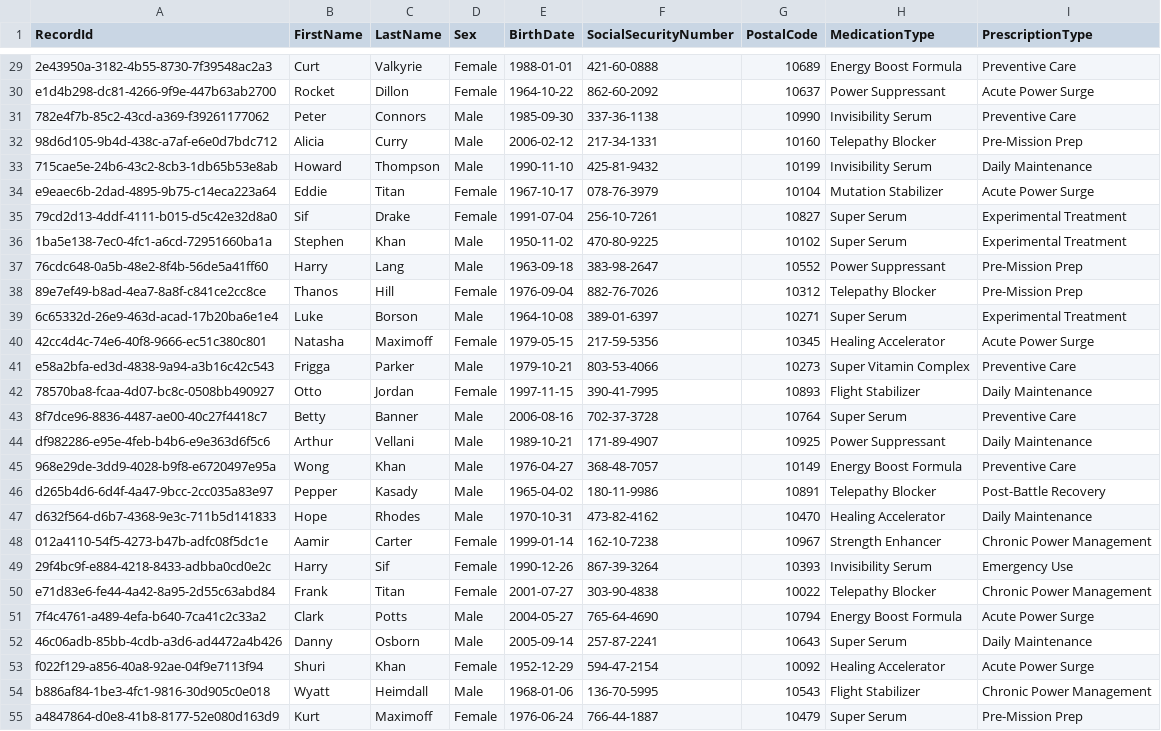
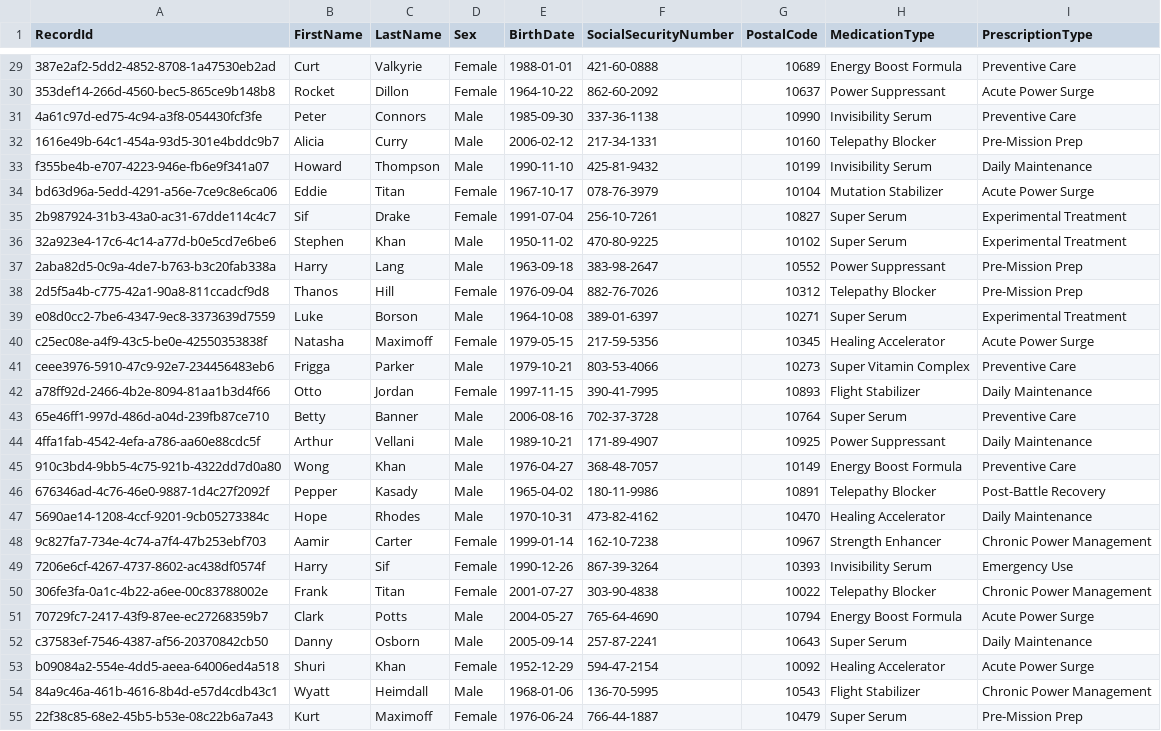
Before and after one commit to TruvetaPublic/OpenToken, a CSV file: demos/pprl-superhero-example/datasets/pharmacy_superhero_data.csv, drawn as a sheet; only a part is shown, gaps mark what is left out; the diff covers the shown part only; the diff names each change by its address in the sheet, - before the commit and + after, or states it on an @@ line.

```diff
--- a/demos/pprl-superhero-example/datasets/pharmacy_superhero_data.csv
+++ b/demos/pprl-superhero-example/datasets/pharmacy_superhero_data.csv
-A29 (RecordId): 2e43950a-3182-4b55-8730-7f39548ac2a3
+A29 (RecordId): 387e2af2-5dd2-4852-8708-1a47530eb2ad
-A30 (RecordId): e1d4b298-dc81-4266-9f9e-447b63ab2700
+A30 (RecordId): 353def14-266d-4560-bec5-865ce9b148b8
-A31 (RecordId): 782e4f7b-85c2-43cd-a369-f39261177062
+A31 (RecordId): 4a61c97d-ed75-4c94-a3f8-054430fcf3fe
-A32 (RecordId): 98d6d105-9b4d-438c-a7af-e6e0d7bdc712
+A32 (RecordId): 1616e49b-64c1-454a-93d5-301e4bddc9b7
-A33 (RecordId): 715cae5e-24b6-43c2-8cb3-1db65b53e8ab
+A33 (RecordId): f355be4b-e707-4223-946e-fb6e9f341a07
-A34 (RecordId): e9eaec6b-2dad-4895-9b75-c14eca223a64
+A34 (RecordId): bd63d96a-5edd-4291-a56e-7ce9c8e6ca06
-A35 (RecordId): 79cd2d13-4ddf-4111-b015-d5c42e32d8a0
+A35 (RecordId): 2b987924-31b3-43a0-ac31-67dde114c4c7
-A36 (RecordId): 1ba5e138-7ec0-4fc1-a6cd-72951660ba1a
+A36 (RecordId): 32a923e4-17c6-4c14-a77d-b0e5cd7e6be6
-A37 (RecordId): 76cdc648-0a5b-48e2-8f4b-56de5a41ff60
+A37 (RecordId): 2aba82d5-0c9a-4de7-b763-b3c20fab338a
-A38 (RecordId): 89e7ef49-b8ad-4ea7-8a8f-c841ce2cc8ce
+A38 (RecordId): 2d5f5a4b-c775-42a1-90a8-811ccadcf9d8
-A39 (RecordId): 6c65332d-26e9-463d-acad-17b20ba6e1e4
+A39 (RecordId): e08d0cc2-7be6-4347-9ec8-3373639d7559
-A40 (RecordId): 42cc4d4c-74e6-40f8-9666-ec51c380c801
+A40 (RecordId): c25ec08e-a4f9-43c5-be0e-42550353838f
-A41 (RecordId): e58a2bfa-ed3d-4838-9a94-a3b16c42c543
+A41 (RecordId): ceee3976-5910-47c9-92e7-234456483eb6
-A42 (RecordId): 78570ba8-fcaa-4d07-bc8c-0508bb490927
+A42 (RecordId): a78ff92d-2466-4b2e-8094-81aa1b3d4f66
-A43 (RecordId): 8f7dce96-8836-4487-ae00-40c27f4418c7
+A43 (RecordId): 65e46ff1-997d-486d-a04d-239fb87ce710
-A44 (RecordId): df982286-e95e-4feb-b4b6-e9e363d6f5c6
+A44 (RecordId): 4ffa1fab-4542-4efa-a786-aa60e88cdc5f
-A45 (RecordId): 968e29de-3dd9-4028-b9f8-e6720497e95a
+A45 (RecordId): 910c3bd4-9bb5-4c75-921b-4322dd7d0a80
-A46 (RecordId): d265b4d6-6d4f-4a47-9bcc-2cc035a83e97
+A46 (RecordId): 676346ad-4c76-46e0-9887-1d4c27f2092f
-A47 (RecordId): d632f564-d6b7-4368-9e3c-711b5d141833
+A47 (RecordId): 5690ae14-1208-4ccf-9201-9cb05273384c
-A48 (RecordId): 012a4110-54f5-4273-b47b-adfc08f5dc1e
+A48 (RecordId): 9c827fa7-734e-4c74-a7f4-47b253ebf703
-A49 (RecordId): 29f4bc9f-e884-4218-8433-adbba0cd0e2c
+A49 (RecordId): 7206e6cf-4267-4737-8602-ac438df0574f
-A50 (RecordId): e71d83e6-fe44-4a42-8a95-2d55c63abd84
+A50 (RecordId): 306fe3fa-0a1c-4b22-a6ee-00c83788002e
-A51 (RecordId): 7f4c4761-a489-4efa-b640-7ca41c2c33a2
+A51 (RecordId): 70729fc7-2417-43f9-87ee-ec27268359b7
-A52 (RecordId): 46c06adb-85bb-4cdb-a3d6-ad4472a4b426
+A52 (RecordId): c37583ef-7546-4387-af56-20370842cb50
-A53 (RecordId): f022f129-a856-40a8-92ae-04f9e7113f94
+A53 (RecordId): b09084a2-554e-4dd5-aeea-64006ed4a518
-A54 (RecordId): b886af84-1be3-4fc1-9816-30d905c0e018
+A54 (RecordId): 84a9c46a-461b-4616-8b4d-e57d4cdb43c1
-A55 (RecordId): a4847864-d0e8-41b8-8177-52e080d163d9
+A55 (RecordId): 22f38c85-68e2-45b5-b53e-08c22b6a7a43
```
Also changed, not shown: 93 edited cells elsewhere in this file, demos/pprl-superhero-example/datasets/hospital_superhero_data.csv, 2 other files.
